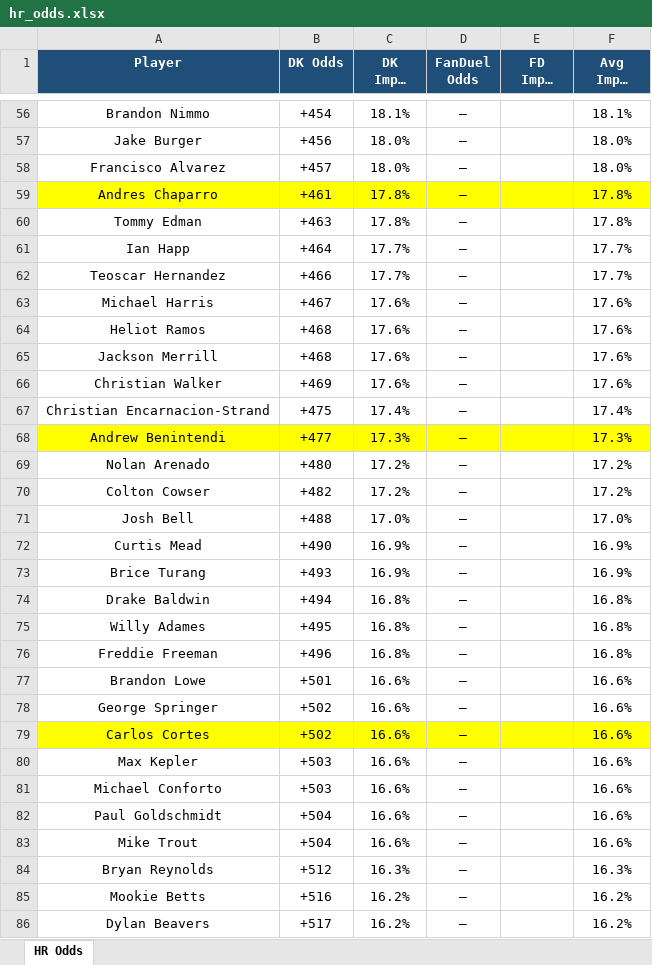
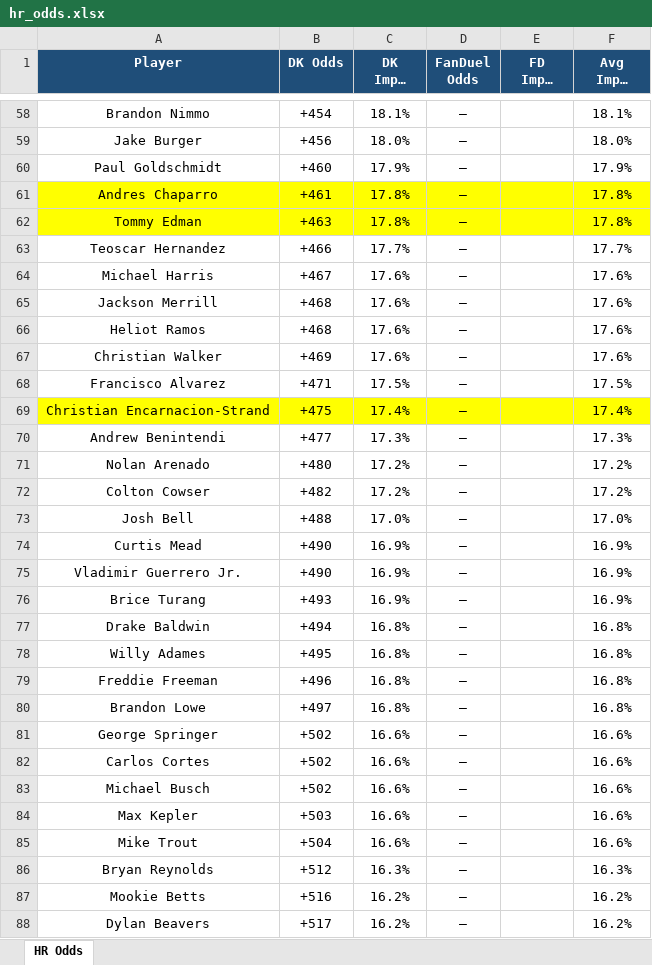
Before and after one commit to kornbergercharles-prog/HR-Odds-Scraper, an Excel workbook: hr_odds.xlsx, sheet HR Odds, drawn as a sheet; only a part is shown, gaps mark what is left out; long unchanged cells end in …; values as stored, in another font and other column widths than the file's, no borders; removed rows and columns are numbered as before the commit, all else as after; the diff covers the shown part only; the diff names each change by its address in the sheet, - before the commit and + after, or states it on an @@ line.

```diff
--- a/hr_odds.xlsx (sheet HR Odds)
+++ b/hr_odds.xlsx (sheet HR Odds)
-row 58: Francisco Alvarez | +457 | 18.0% | — |  | 18.0%
+row 60: Paul Goldschmidt | +460 | 17.9% | — |  | 17.9%
-A62:F62 fill: none
+A62:F62 fill: #FFFF00
-row 61: Ian Happ | +464 | 17.7% | — |  | 17.7%
+row 68: Francisco Alvarez | +471 | 17.5% | — |  | 17.5%
-A69:F69 fill: none
+A69:F69 fill: #FFFF00
-A70:F70 fill: #FFFF00
+A70:F70 fill: none
+row 75: Vladimir Guerrero Jr. | +490 | 16.9% | — |  | 16.9%
-B80 (DK Odds): +501
+B80 (DK Odds): +497
-C80 (DK Impl. Prob): 16.6%
+C80 (DK Impl. Prob): 16.8%
-F80 (Avg Impl. Prob): 16.6%
+F80 (Avg Impl. Prob): 16.8%
-A82:F82 fill: #FFFF00
+A82:F82 fill: none
+row 83: Michael Busch | +502 | 16.6% | — |  | 16.6%
-row 81: Michael Conforto | +503 | 16.6% | — |  | 16.6%
-row 82: Paul Goldschmidt | +504 | 16.6% | — |  | 16.6%
```
Also changed, not shown: 40 added rows, 39 removed rows, 34 moved rows and 24 edited cells elsewhere in this sheet, 2 other files.
